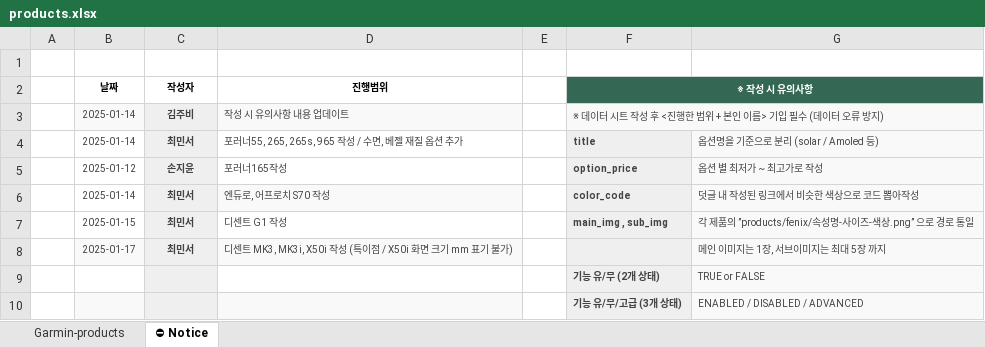
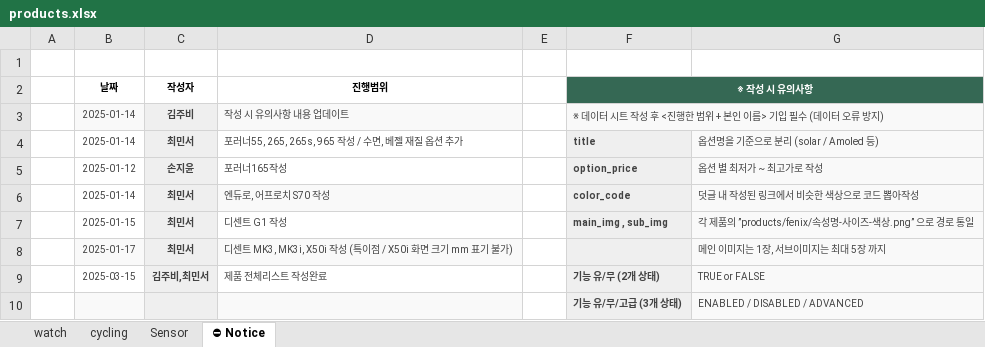
Before and after one commit to mscojl24/cobblesports, an Excel workbook: public/data/products.xlsx, sheet ⛔ Notice, drawn as a sheet; values as stored, in another font and other column widths than the file's, no borders; charts and pictures and table styles not drawn; removed rows and columns are numbered as before the commit, all else as after; the diff names each change by its address in the sheet, - before the commit and + after, or states it on an @@ line.

```diff
--- a/public/data/products.xlsx (sheet ⛔ Notice)
+++ b/public/data/products.xlsx (sheet ⛔ Notice)
-sheet tab: Garmin-products
+sheet tab: watch
+sheet tab: cycling
+sheet tab: Sensor
-row 9:  |  |  |  |  | 기능 유/무 (2개 상태) | TRUE or FALSE
+row 9:  | 2025-03-15 | 김주비,최민서 | 제품 전체리스트 작성완료 |  | 기능 유/무 (2개 상태) | TRUE or FALSE
```
Also changed, not shown: sheet watch, charts or pictures, 52 other files.
